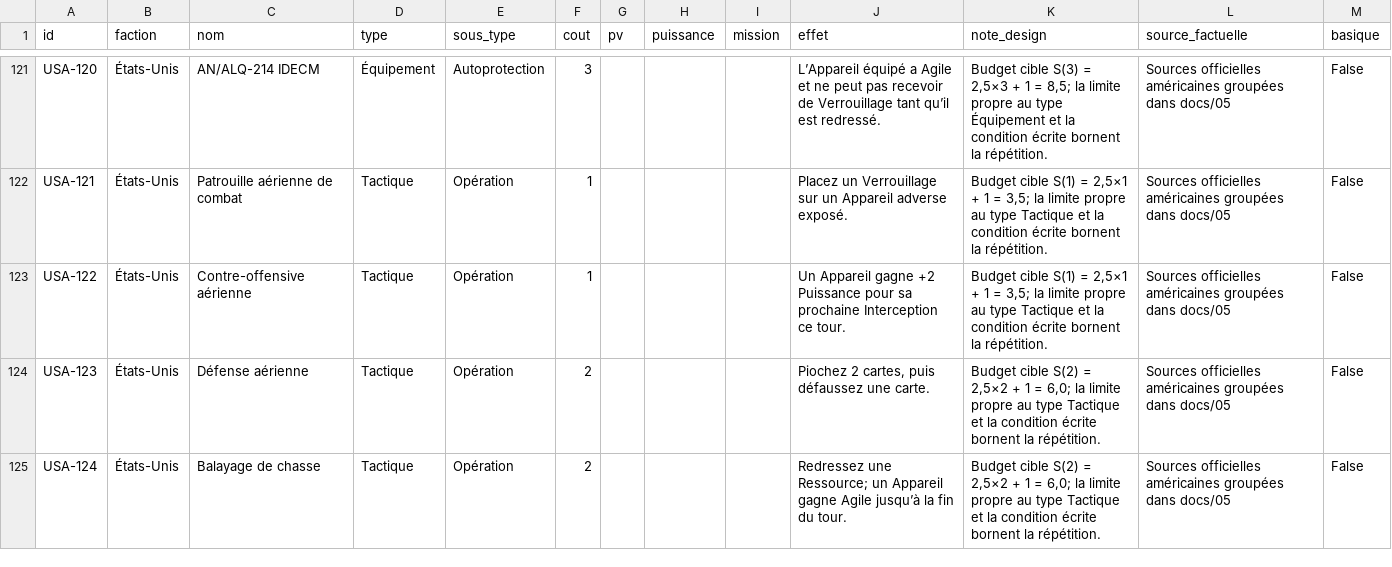
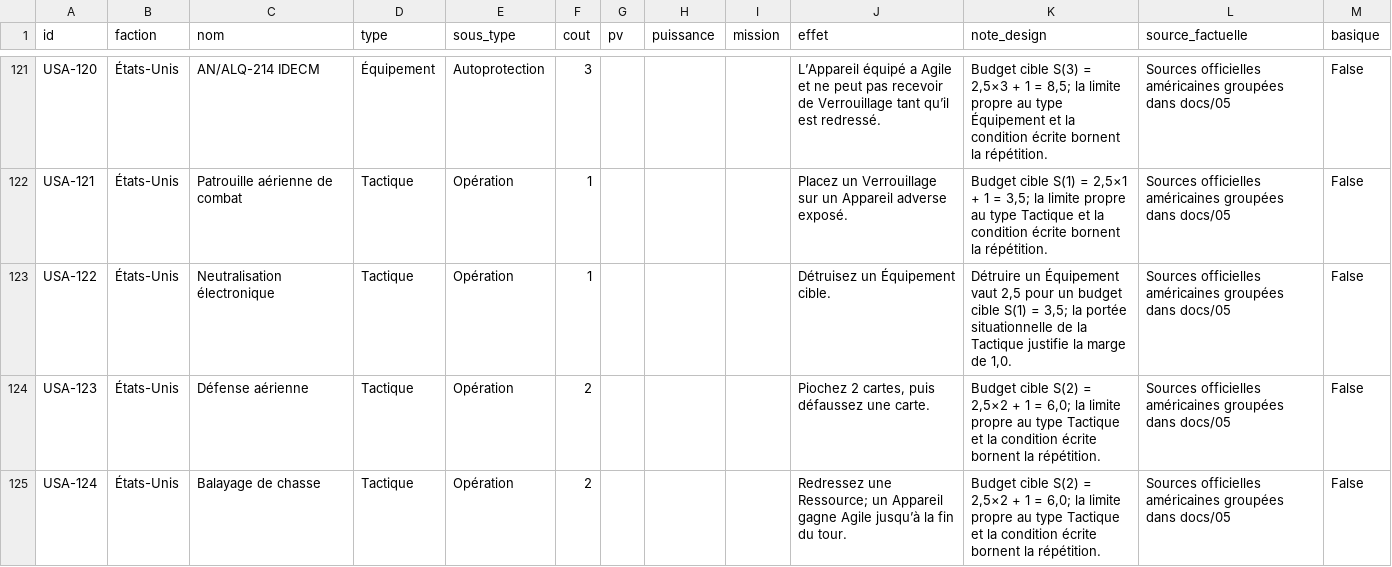
Before and after one commit to steveprudhomme/openairbattle, a CSV file: game-data/cards-usa.csv, drawn as a sheet; only a part is shown, gaps mark what is left out.

```diff
--- a/game-data/cards-usa.csv
+++ b/game-data/cards-usa.csv
@@ -122,3 +122,3 @@ USA-120,États-Unis,AN/ALQ-214 IDECM,Équipement,Autoprotection,3,,,,L’Apparei
 USA-121,États-Unis,Patrouille aérienne de combat,Tactique,Opération,1,,,,Placez un Verrouillage sur un Appareil adverse exposé.,"Budget cible S(1) = 2,5×1 + 1 = 3,5; la limite propre au type Tactique et la condition écrite bornent la répétition.",Sources officielles américaines groupées dans docs/05,False
-USA-122,États-Unis,Contre-offensive aérienne,Tactique,Opération,1,,,,Un Appareil gagne +2 Puissance pour sa prochaine Interception ce tour.,"Budget cible S(1) = 2,5×1 + 1 = 3,5; la limite propre au type Tactique et la condition écrite bornent la répétition.",Sources officielles américaines groupées dans docs/05,False
+USA-122,États-Unis,Neutralisation électronique,Tactique,Opération,1,,,,Détruisez un Équipement cible.,"Détruire un Équipement vaut 2,5 pour un budget cible S(1) = 3,5; la portée situationnelle de la Tactique justifie la marge de 1,0.",Sources officielles américaines groupées dans docs/05,False
 USA-123,États-Unis,Défense aérienne,Tactique,Opération,2,,,,"Piochez 2 cartes, puis défaussez une carte.","Budget cible S(2) = 2,5×2 + 1 = 6,0; la limite propre au type Tactique et la condition écrite bornent la répétition.",Sources officielles américaines groupées dans docs/05,False
```
Also changed, not shown: game-data/cards-russia.csv, game-data/decks/starter-russia.csv, 15 other files.
